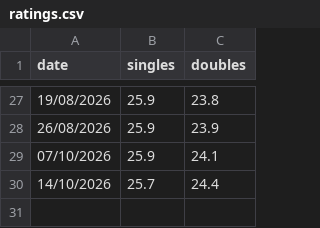
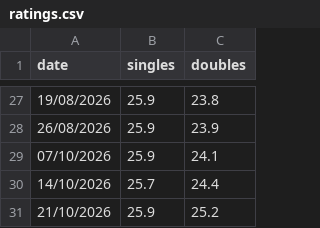
Before and after one commit to jamesrwhite/wtn, a CSV file: data/ratings.csv, drawn as a sheet; only a part is shown, gaps mark what is left out; the diff names each change by its address in the sheet, - before the commit and + after, or states it on an @@ line.

Commit message:
Updated ratings

```diff
--- a/data/ratings.csv
+++ b/data/ratings.csv
+row 31: 21/10/2026 | 25.9 | 25.2
```
Also changed, not shown: 1 other file.
